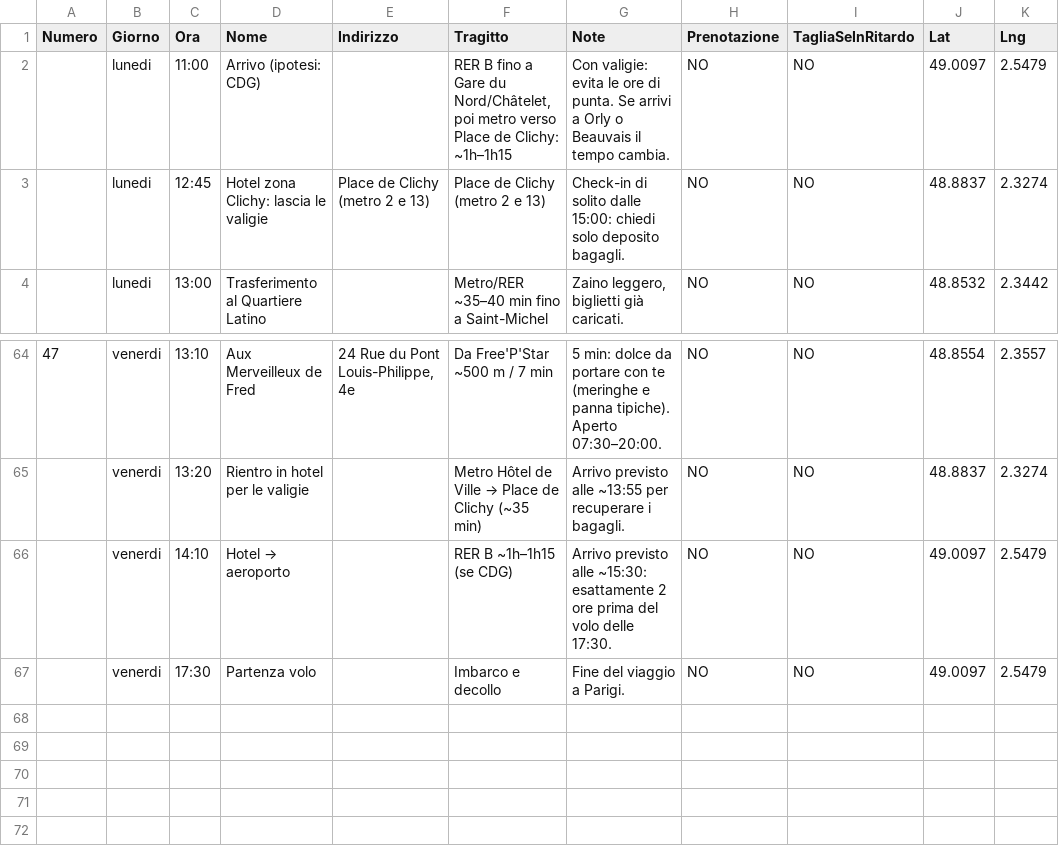
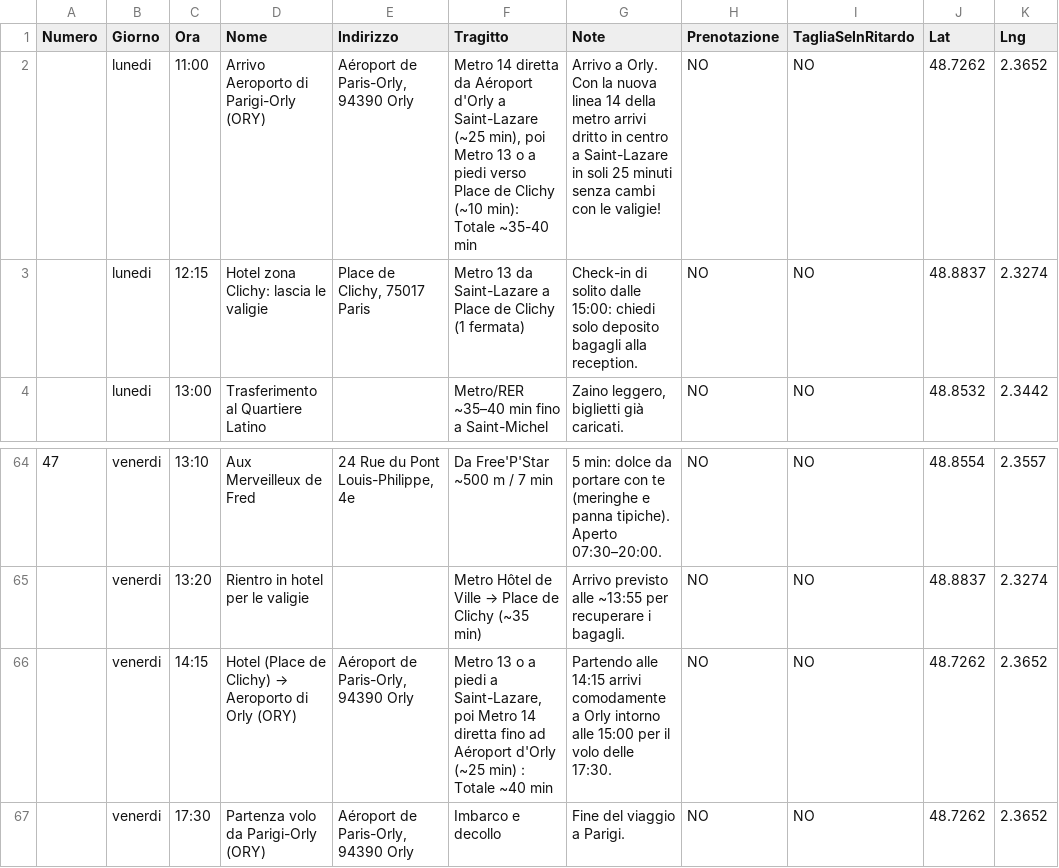
Before and after one commit to hardtobeen/itinerario, a CSV file: src/data/paris_itinerary.csv, drawn as a sheet; only a part is shown, gaps mark what is left out.

Commit message:
refactor: remove Leaflet map and update arrival logistics
Removed Leaflet dependency and map components to reduce bundle size. Updated arrival logistics in the itinerary to reflect Orly airport arrival via Metro 14.

```diff
--- a/src/data/paris_itinerary.csv
+++ b/src/data/paris_itinerary.csv
@@ -1,4 +1,4 @@
 Numero,Giorno,Ora,Nome,Indirizzo,Tragitto,Note,Prenotazione,TagliaSeInRitardo,Lat,Lng
-,lunedi,11:00,"Arrivo (ipotesi: CDG)","","RER B fino a Gare du Nord/Châtelet, poi metro verso Place de Clichy: ~1h–1h15","Con valigie: evita le ore di punta. Se arrivi a Orly o Beauvais il tempo cambia.",NO,NO,49.0097,2.5479
-,lunedi,12:45,"Hotel zona Clichy: lascia le valigie","Place de Clichy (metro 2 e 13)","Place de Clichy (metro 2 e 13)","Check-in di solito dalle 15:00: chiedi solo deposito bagagli.",NO,NO,48.8837,2.3274
+,lunedi,11:00,"Arrivo Aeroporto di Parigi-Orly (ORY)","Aéroport de Paris-Orly, 94390 Orly","Metro 14 diretta da Aéroport d'Orly a Saint-Lazare (~25 min), poi Metro 13 o a piedi verso Place de Clichy (~10 min): Totale ~35-40 min","Arrivo a Orly. Con la nuova linea 14 della metro arrivi dritto in centro a Saint-Lazare in soli 25 minuti senza cambi con le valigie!",NO,NO,48.7262,2.3652
+,lunedi,12:15,"Hotel zona Clichy: lascia le valigie","Place de Clichy, 75017 Paris","Metro 13 da Saint-Lazare a Place de Clichy (1 fermata)","Check-in di solito dalle 15:00: chiedi solo deposito bagagli alla reception.",NO,NO,48.8837,2.3274
 ,lunedi,13:00,"Trasferimento al Quartiere Latino","","Metro/RER ~35–40 min fino a Saint-Michel","Zaino leggero, biglietti già caricati.",NO,NO,48.8532,2.3442
@@ -65,3 +65,3 @@ Numero,Giorno,Ora,Nome,Indirizzo,Tragitto,Note,Prenotazione,TagliaSeInRitardo,La
 ,venerdi,13:20,"Rientro in hotel per le valigie","","Metro Hôtel de Ville → Place de Clichy (~35 min)","Arrivo previsto alle ~13:55 per recuperare i bagagli.",NO,NO,48.8837,2.3274
-,venerdi,14:10,"Hotel → aeroporto","","RER B ~1h–1h15 (se CDG)","Arrivo previsto alle ~15:30: esattamente 2 ore prima del volo delle 17:30.",NO,NO,49.0097,2.5479
-,venerdi,17:30,"Partenza volo","","Imbarco e decollo","Fine del viaggio a Parigi.",NO,NO,49.0097,2.5479
+,venerdi,14:15,"Hotel (Place de Clichy) → Aeroporto di Orly (ORY)","Aéroport de Paris-Orly, 94390 Orly","Metro 13 o a piedi a Saint-Lazare, poi Metro 14 diretta fino ad Aéroport d'Orly (~25 min) : Totale ~40 min","Partendo alle 14:15 arrivi comodamente a Orly intorno alle 15:00 per il volo delle 17:30.",NO,NO,48.7262,2.3652
+,venerdi,17:30,"Partenza volo da Parigi-Orly (ORY)","Aéroport de Paris-Orly, 94390 Orly","Imbarco e decollo","Fine del viaggio a Parigi.",NO,NO,48.7262,2.3652
```
Also changed, not shown: 13 other files.
